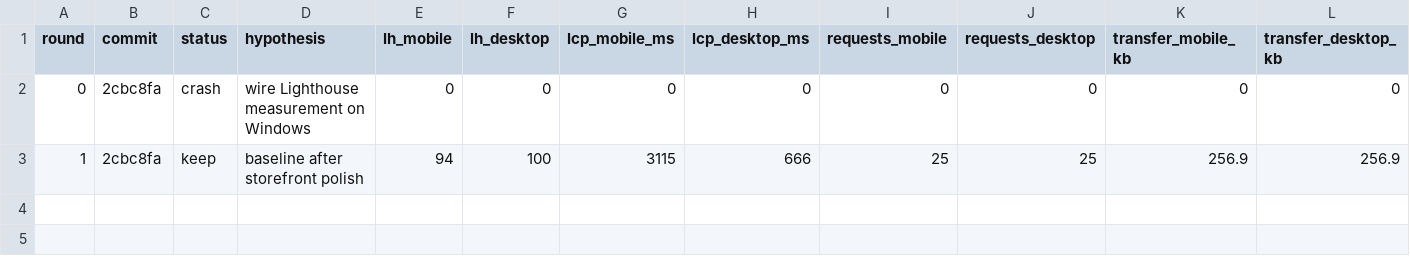
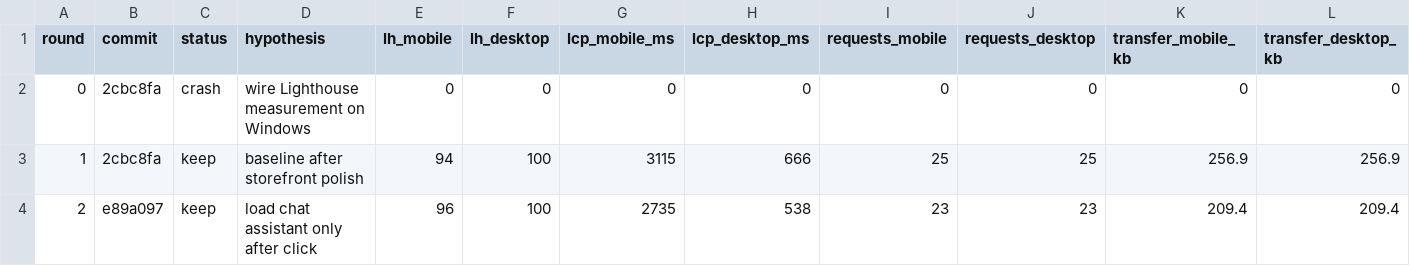
Before and after one commit to omonth/bearing, a TSV file: results.tsv, drawn as a sheet; only a part is shown; rows hold the shown columns only; the diff names each change by its address in the sheet, - before the commit and + after, or states it on an @@ line.

Commit message:
Record round 2 storefront metrics

```diff
--- a/results.tsv
+++ b/results.tsv
+row 4: 2 | e89a097 | keep | load chat assistant only after click | 96 | 100 | 2735 | 538 | 23 | 23 | 209.4 | 209.4
```
Also changed, not shown: 1 other file.
